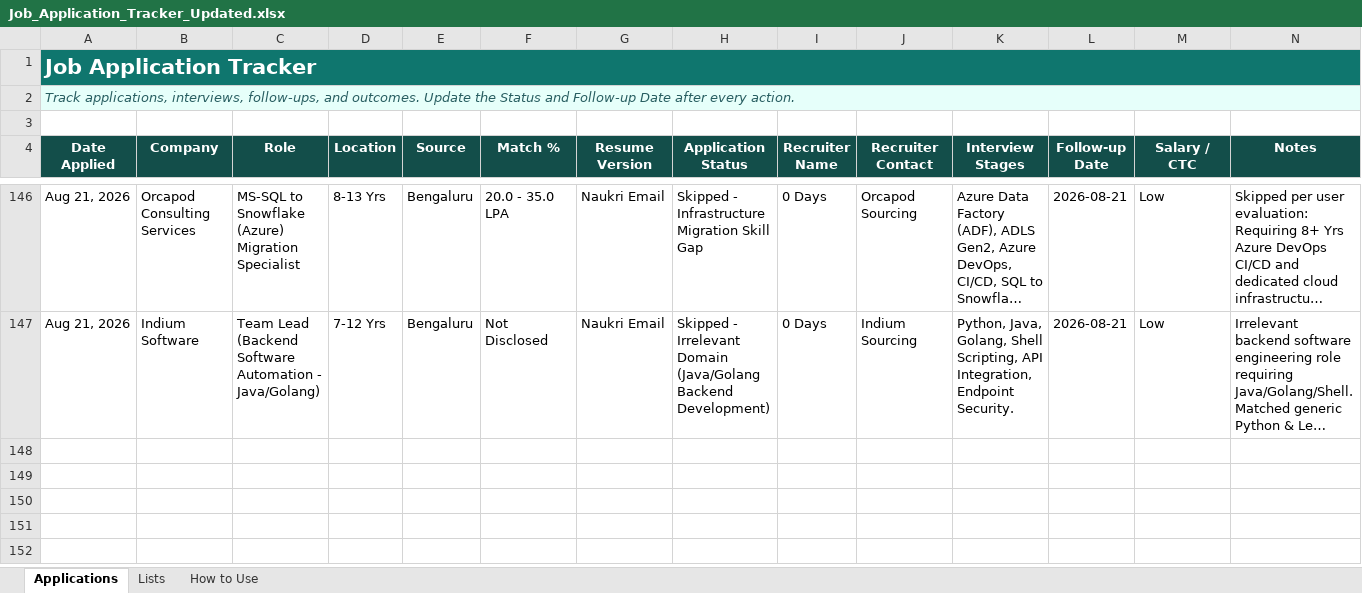
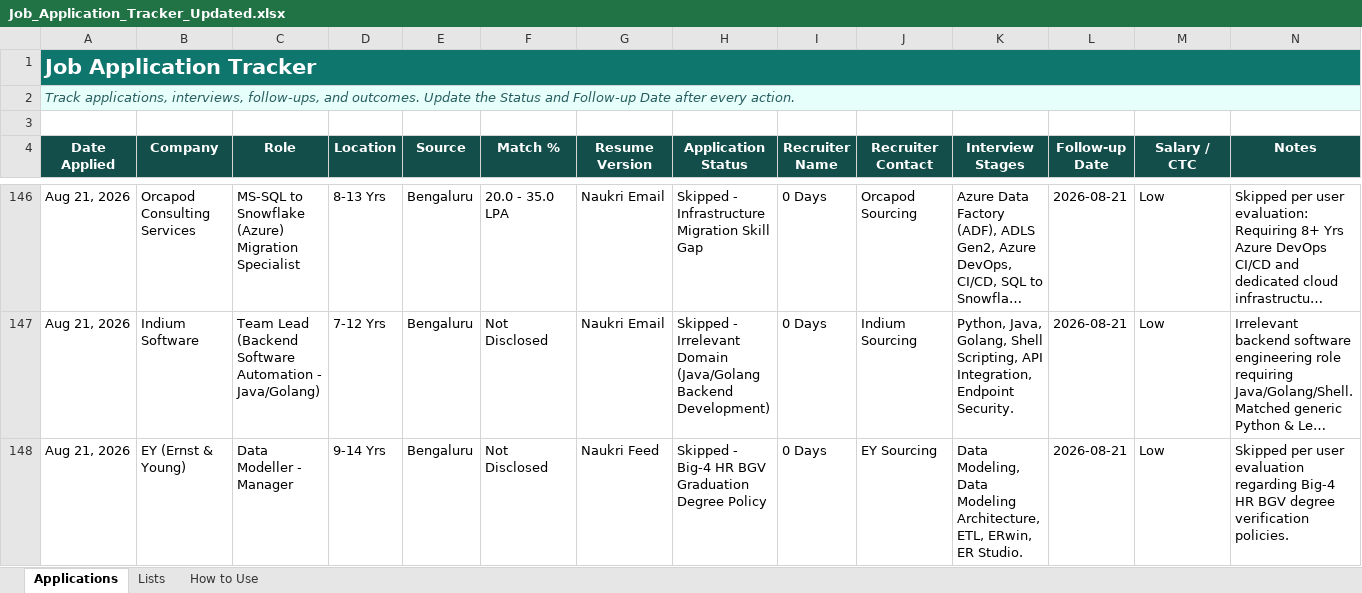
Before and after one commit to LeadGenData/M_Haresh_Kumar, an Excel workbook: Job_Application_Tracker_Updated.xlsx, sheet Applications, drawn as a sheet; only a part is shown, gaps mark what is left out; long unchanged cells end in …; values as stored, in another font and other column widths than the file's, no borders; conditional formats and table styles not drawn; rows hold the shown columns only; the diff names each change by its address in the sheet, - before the commit and + after, or states it on an @@ line.

Commit message:
Friday Aug 21: Logged Row 148 EY Data Modeller Manager as Skipped per BGV degree evaluation

```diff
--- a/Job_Application_Tracker_Updated.xlsx (sheet Applications)
+++ b/Job_Application_Tracker_Updated.xlsx (sheet Applications)
+row 148: Aug 21, 2026 | EY (Ernst & Young) | Data Modeller - Manager | 9-14 Yrs | Bengaluru | Not Disclosed | Naukri Feed | Skipped - Big-4 HR BGV Graduation Degree Policy | 0 Days | EY Sourcing | Data Modeling, Data Modeling Architecture, ETL, ERwin, ER Studio. | 2026-08-21 | Low | Skipped per user evaluation regarding Big-4 HR BGV degree verification policies.
```
